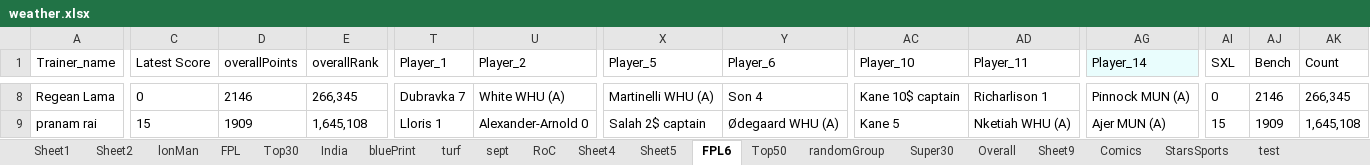
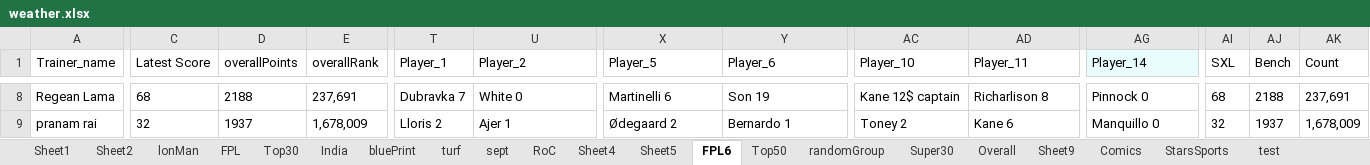
Before and after one commit to TenForBen/TenForBen.github.io, an Excel workbook: EdisonLogs/weather.xlsx, sheet FPL6, drawn as a sheet; only a part is shown, gaps mark what is left out; values as stored, in another font and other column widths than the file's, no borders; the diff covers the shown part only; the diff names each change by its address in the sheet, - before the commit and + after, or states it on an @@ line.

```diff
--- a/EdisonLogs/weather.xlsx (sheet FPL6)
+++ b/EdisonLogs/weather.xlsx (sheet FPL6)
-C8 (Latest Score): 0
+C8 (Latest Score): 68
-D8 (overallPoints): 2146
+D8 (overallPoints): 2188
-E8 (overallRank): 266,345
+E8 (overallRank): 237,691
-U8 (Player_2): White WHU (A)
+U8 (Player_2): White 0
-X8 (Player_5): Martinelli WHU (A)
+X8 (Player_5): Martinelli 6
-Y8 (Player_6): Son 4
+Y8 (Player_6): Son 19
-AC8 (Player_10): Kane 10$ captain
+AC8 (Player_10): Kane 12$ captain
-AD8 (Player_11): Richarlison 1
+AD8 (Player_11): Richarlison 8
-AG8 (Player_14): Pinnock MUN (A)
+AG8 (Player_14): Pinnock 0
-AI8 (SXL): 0
+AI8 (SXL): 68
-AJ8 (Bench): 2146
+AJ8 (Bench): 2188
-AK8 (Count): 266,345
+AK8 (Count): 237,691
-C9 (Latest Score): 15
+C9 (Latest Score): 32
-D9 (overallPoints): 1909
+D9 (overallPoints): 1937
-E9 (overallRank): 1,645,108
+E9 (overallRank): 1,678,009
-T9 (Player_1): Lloris 1
+T9 (Player_1): Lloris 2
-U9 (Player_2): Alexander-Arnold 0
+U9 (Player_2): Ajer 1
-X9 (Player_5): Salah 2$ captain
+X9 (Player_5): Ødegaard 2
-Y9 (Player_6): Ødegaard WHU (A)
+Y9 (Player_6): Bernardo 1
-AC9 (Player_10): Kane 5
+AC9 (Player_10): Toney 2
-AD9 (Player_11): Nketiah WHU (A)
+AD9 (Player_11): Kane 6
-AG9 (Player_14): Ajer MUN (A)
+AG9 (Player_14): Manquillo 0
-AI9 (SXL): 15
+AI9 (SXL): 32
-AJ9 (Bench): 1909
+AJ9 (Bench): 1937
-AK9 (Count): 1,645,108
+AK9 (Count): 1,678,009
```
Also changed, not shown: 500 edited cells elsewhere in this sheet, FPL/Excellent JSON.xlsm, 1 other file.
